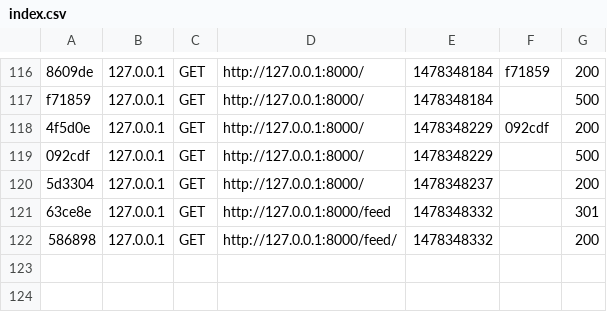
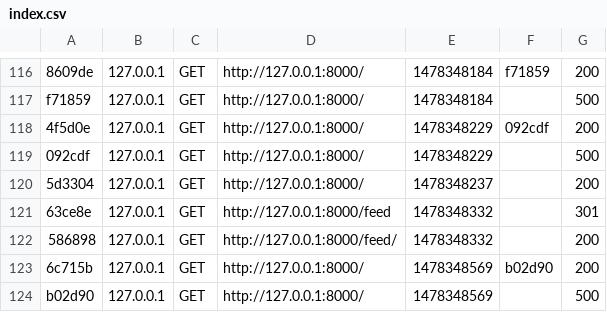
Before and after one commit to Ferrando92/feedInTime, a CSV file: app/cache/dev/profiler/index.csv, drawn as a sheet; only a part is shown, gaps mark what is left out; the diff names each change by its address in the sheet, - before the commit and + after, or states it on an @@ line.

```diff
--- a/app/cache/dev/profiler/index.csv
+++ b/app/cache/dev/profiler/index.csv
+row 123: 6c715b | 127.0.0.1 | GET | http://127.0.0.1:8000/ | 1478348569 | b02d90 | 200
+row 124: b02d90 | 127.0.0.1 | GET | http://127.0.0.1:8000/ | 1478348569 |  | 500
```
Also changed, not shown: 16 other files.
